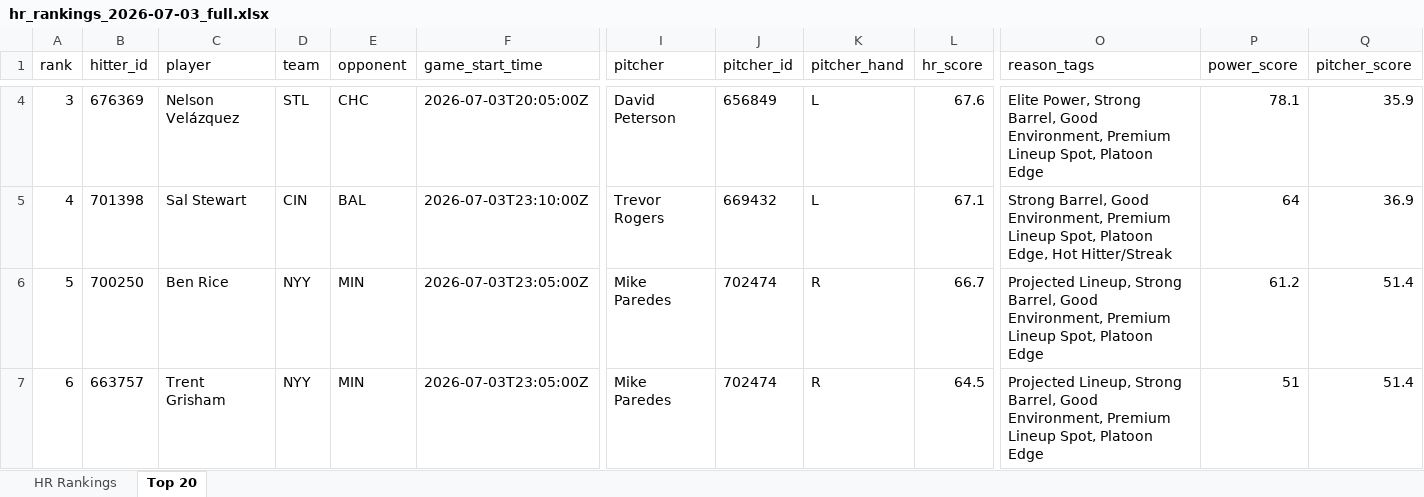
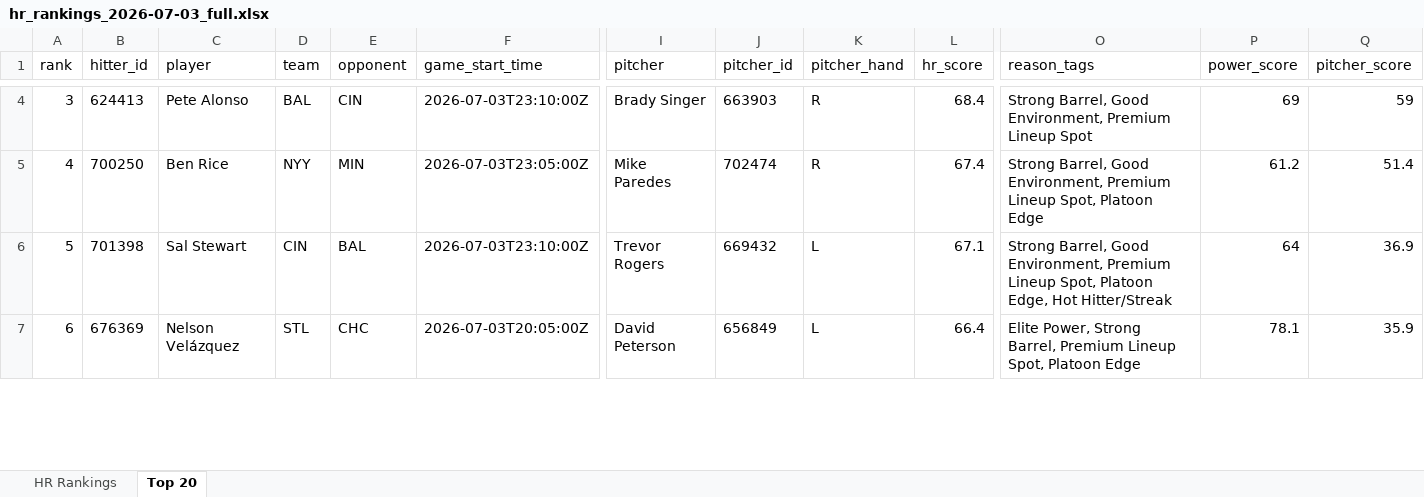
Before and after one commit to etbell28/hitter-tool, an Excel workbook: outputs/daily/hr_rankings_2026-07-03_full.xlsx, sheet Top 20, drawn as a sheet; only a part is shown, gaps mark what is left out; values as stored, in another font and other column widths than the file's, no borders; removed rows and columns are numbered as before the commit, all else as after; rows hold the shown columns only; the diff covers the shown part only; the diff names each change by its address in the sheet, - before the commit and + after, or states it on an @@ line.

```diff
--- a/outputs/daily/hr_rankings_2026-07-03_full.xlsx (sheet Top 20)
+++ b/outputs/daily/hr_rankings_2026-07-03_full.xlsx (sheet Top 20)
-B4 (hitter_id): 676369
+B4 (hitter_id): 624413
-C4 (player): Nelson Velázquez
+C4 (player): Pete Alonso
-D4 (team): STL
+D4 (team): BAL
-E4 (opponent): CHC
+E4 (opponent): CIN
-F4 (game_start_time): 2026-07-03T20:05:00Z
+F4 (game_start_time): 2026-07-03T23:10:00Z
-I4 (pitcher): David Peterson
+I4 (pitcher): Brady Singer
-J4 (pitcher_id): 656849
+J4 (pitcher_id): 663903
-K4 (pitcher_hand): L
+K4 (pitcher_hand): R
-L4 (hr_score): 67.6
+L4 (hr_score): 68.4
-O4 (reason_tags): Elite Power, Strong Barrel, Good Environment, Premium Lineup Spot, Platoon Edge
+O4 (reason_tags): Strong Barrel, Good Environment, Premium Lineup Spot
-P4 (power_score): 78.1
+P4 (power_score): 69
-Q4 (pitcher_score): 35.9
+Q4 (pitcher_score): 59
+row 5: 4 | 700250 | Ben Rice | NYY | MIN | 2026-07-03T23:05:00Z | Mike Paredes | 702474 | R | 67.4 | Strong Barrel, Good Environment, Premium Lineup Spot, Platoon Edge | 61.2 | 51.4
-A6 (rank): 4
+A6 (rank): 5
-row 6: 5 | 700250 | Ben Rice | NYY | MIN | 2026-07-03T23:05:00Z | Mike Paredes | 702474 | R | 66.7 | Projected Lineup, Strong Barrel, Good Environment, Premium Lineup Spot, Platoon Edge | 61.2 | 51.4
-B7 (hitter_id): 663757
+B7 (hitter_id): 676369
-C7 (player): Trent Grisham
+C7 (player): Nelson Velázquez
-D7 (team): NYY
+D7 (team): STL
-E7 (opponent): MIN
+E7 (opponent): CHC
-F7 (game_start_time): 2026-07-03T23:05:00Z
+F7 (game_start_time): 2026-07-03T20:05:00Z
-I7 (pitcher): Mike Paredes
+I7 (pitcher): David Peterson
-J7 (pitcher_id): 702474
+J7 (pitcher_id): 656849
-K7 (pitcher_hand): R
+K7 (pitcher_hand): L
-L7 (hr_score): 64.5
+L7 (hr_score): 66.4
-O7 (reason_tags): Projected Lineup, Strong Barrel, Good Environment, Premium Lineup…
+O7 (reason_tags): Elite Power, Strong Barrel, Premium Lineup…
-P7 (power_score): 51
+P7 (power_score): 78.1
-Q7 (pitcher_score): 51.4
+Q7 (pitcher_score): 35.9
```
Also changed, not shown: 2 added rows, 2 removed rows and 561 edited cells elsewhere in this sheet, sheet HR Rankings, outputs/daily/hr_rankings_2026-07-03.xlsx, outputs/hr_rankings.xlsx, 9 other files.
